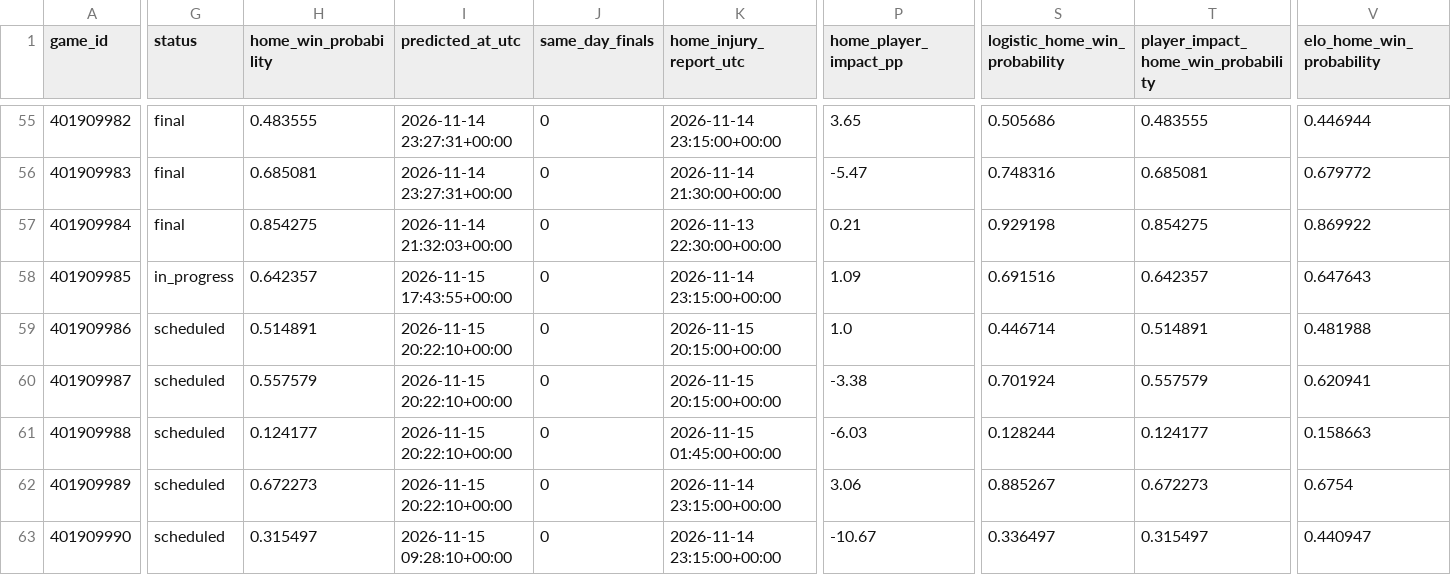
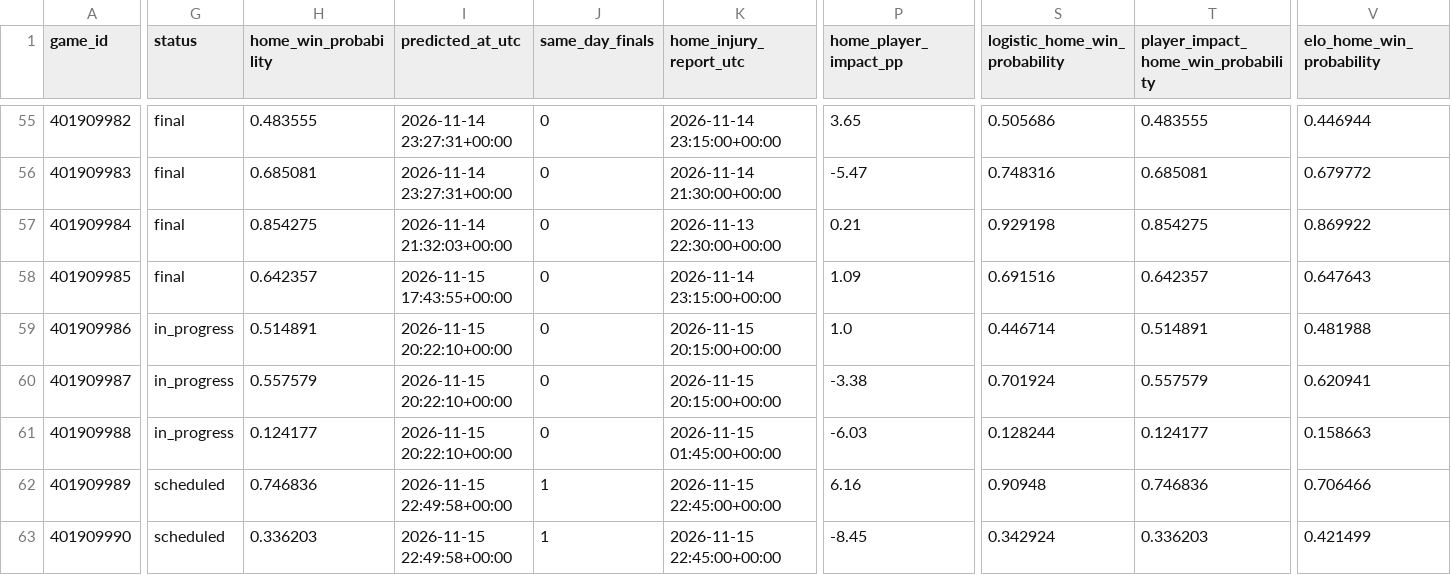
Before and after one commit to brianbzeng/nbamodel, a CSV file: data/raw/nba_daily_predictions.csv, drawn as a sheet; only a part is shown, gaps mark what is left out; the diff covers the shown part only; the diff names each change by its address in the sheet, - before the commit and + after, or states it on an @@ line.

```diff
--- a/data/raw/nba_daily_predictions.csv
+++ b/data/raw/nba_daily_predictions.csv
-G58 (status): in_progress
+G58 (status): final
-G59:G61 (status): scheduled
+G59:G61 (status): in_progress
-H62 (home_win_probability): 0.672273
+H62 (home_win_probability): 0.746836
-I62 (predicted_at_utc): 2026-11-15 20:22:10+00:00
+I62 (predicted_at_utc): 2026-11-15 22:49:58+00:00
-J62:J63 (same_day_finals): 0
+J62:J63 (same_day_finals): 1
-K62:K63 (home_injury_report_utc): 2026-11-14 23:15:00+00:00
+K62:K63 (home_injury_report_utc): 2026-11-15 22:45:00+00:00
-P62 (home_player_impact_pp): 3.06
+P62 (home_player_impact_pp): 6.16
-S62 (logistic_home_win_probability): 0.885267
+S62 (logistic_home_win_probability): 0.90948
-T62: 0.672273
+T62: 0.746836
-V62 (elo_home_win_probability): 0.6754
+V62 (elo_home_win_probability): 0.706466
-H63 (home_win_probability): 0.315497
+H63 (home_win_probability): 0.336203
-I63 (predicted_at_utc): 2026-11-15 09:28:10+00:00
+I63 (predicted_at_utc): 2026-11-15 22:49:58+00:00
-P63 (home_player_impact_pp): -10.67
+P63 (home_player_impact_pp): -8.45
-S63 (logistic_home_win_probability): 0.336497
+S63 (logistic_home_win_probability): 0.342924
-T63: 0.315497
+T63: 0.336203
-V63 (elo_home_win_probability): 0.440947
+V63 (elo_home_win_probability): 0.421499
```
Also changed, not shown: 69 edited cells elsewhere in this file, data/raw/nba_game_updates.csv, data/raw/official_nba_injuries_by_team_live.csv, 2 other files.
